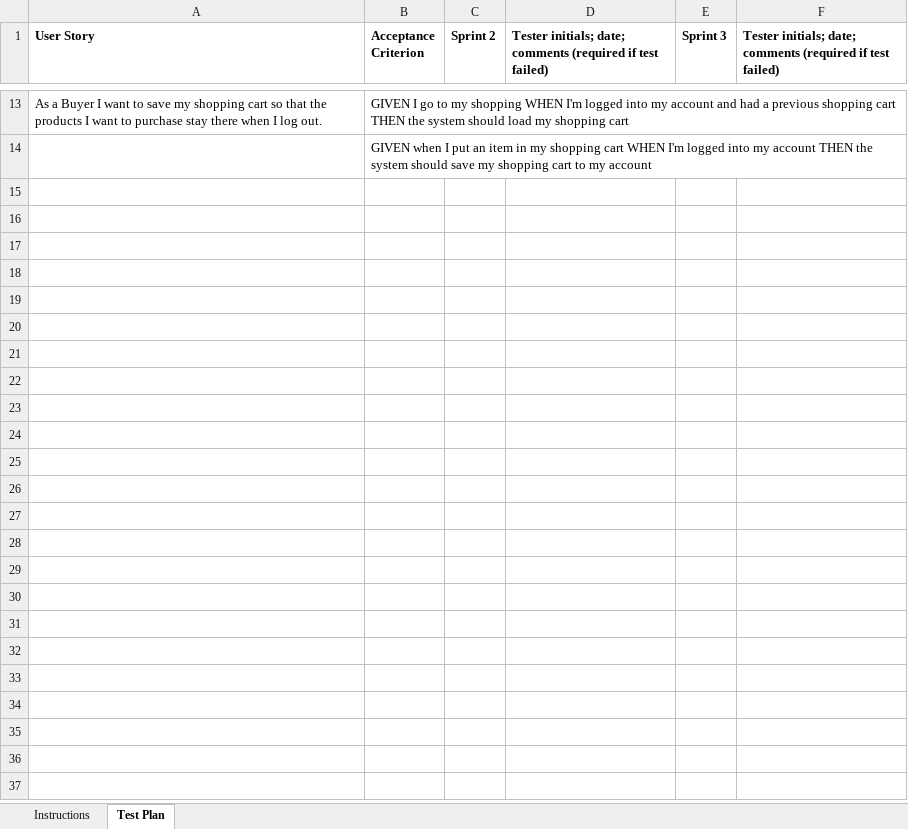
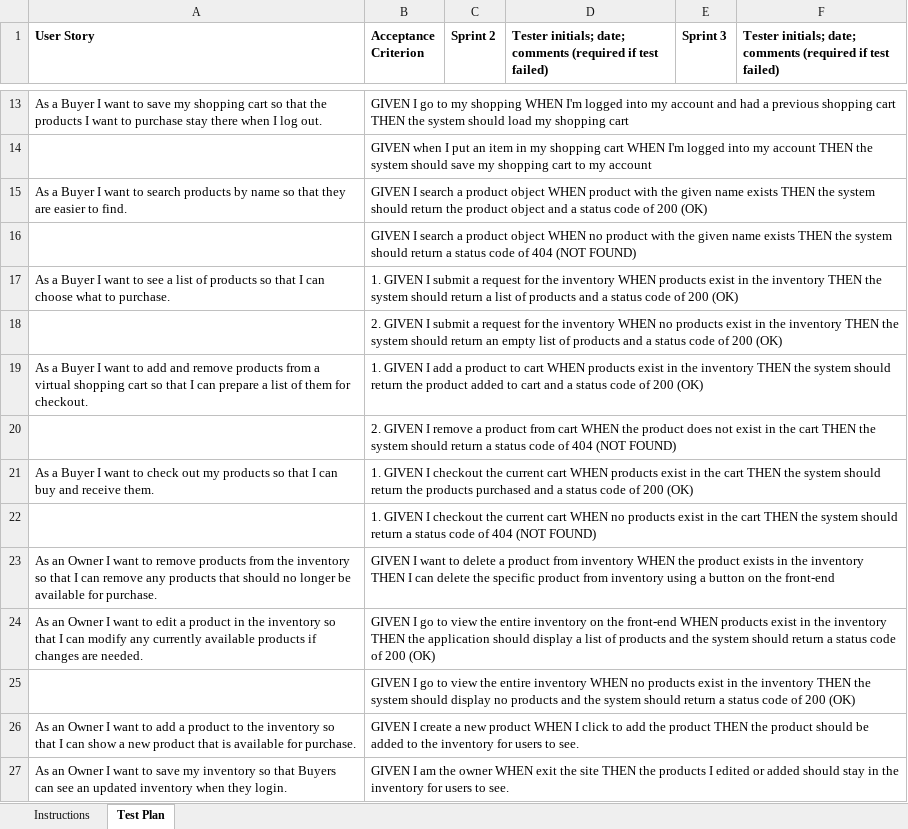
Before and after one commit to jas8726/flags-estore, an Excel workbook: etc/Acceptance Test Plan.xlsx, sheet Test Plan, drawn as a sheet; only a part is shown, gaps mark what is left out; values as stored, in another font and other column widths than the file's, no borders; conditional formats not drawn; the diff names each change by its address in the sheet, - before the commit and + after, or states it on an @@ line.

Commit message:
More changes to the acceptance test plan

```diff
--- a/etc/Acceptance Test Plan.xlsx (sheet Test Plan)
+++ b/etc/Acceptance Test Plan.xlsx (sheet Test Plan)
+row 15: As a Buyer I want to search products by name so that they are easier to find. | GIVEN I search a product object WHEN product with the given name exists THEN the system should return the product object and a status code of 200 (OK)
+row 16:  | GIVEN I search a product object WHEN no product with the given name exists THEN the system should return a status code of 404 (NOT FOUND)
+row 17: As a Buyer I want to see a list of products so that I can choose what to purchase. | 1. GIVEN I submit a request for the inventory WHEN products exist in the inventory THEN the system should return a list of products and a status code of 200 (OK)
+row 18:  | 2. GIVEN I submit a request for the inventory WHEN no products exist in the inventory THEN the system should return an empty list of products and a status code of 200 (OK)
+row 19: As a Buyer I want to add and remove products from a virtual shopping cart so that I can prepare a list of them for checkout. | 1. GIVEN I add a product to cart WHEN products exist in the inventory THEN the system should return the product added to cart and a status code of 200 (OK)
+row 20:  | 2. GIVEN I remove a product from cart WHEN the product does not exist in the cart THEN the system should return a status code of 404 (NOT FOUND)
+row 21: As a Buyer I want to check out my products so that I can buy and receive them. | 1. GIVEN I checkout the current cart WHEN products exist in the cart THEN the system should return the products purchased and a status code of 200 (OK)
+row 22:  | 1. GIVEN I checkout the current cart WHEN no products exist in the cart THEN the system should return a status code of 404 (NOT FOUND)
+row 23: As an Owner I want to remove products from the inventory so that I can remove any products that should no longer be available for purchase. | GIVEN I want to delete a product from inventory WHEN the product exists in the inventory THEN I can delete the specific product from inventory using a button on the front-end
+row 24: As an Owner I want to edit a product in the inventory so that I can modify any currently available products if changes are needed. | GIVEN I go to view the entire inventory on the front-end WHEN products exist in the inventory THEN the application should display a list of products and the system should return a status code of 200 (OK)
+row 25:  | GIVEN I go to view the entire inventory WHEN no products exist in the inventory THEN the system should display no products and the system should return a status code of 200 (OK)
+row 26: As an Owner I want to add a product to the inventory so that I can show a new product that is available for purchase. | GIVEN I create a new product WHEN I click to add the product THEN the product should be added to the inventory for users to see.
+row 27: As an Owner I want to save my inventory so that Buyers can see an updated inventory when they login. | GIVEN I am the owner WHEN exit the site THEN the products I edited or added should stay in the inventory for users to see.
```
Also changed, not shown: 1 other file.
